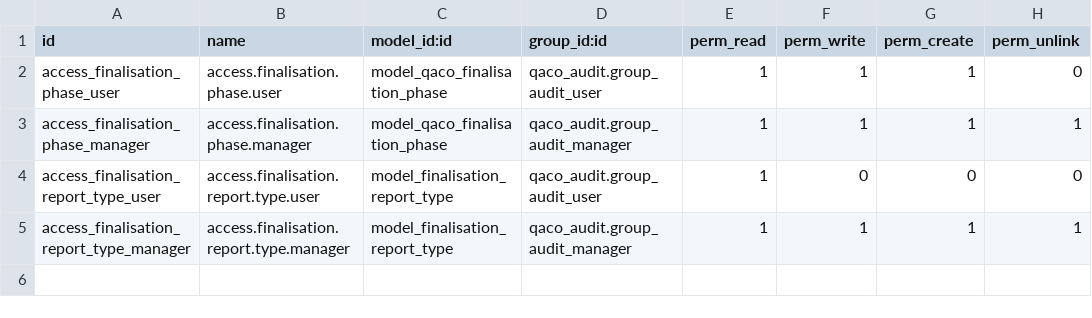
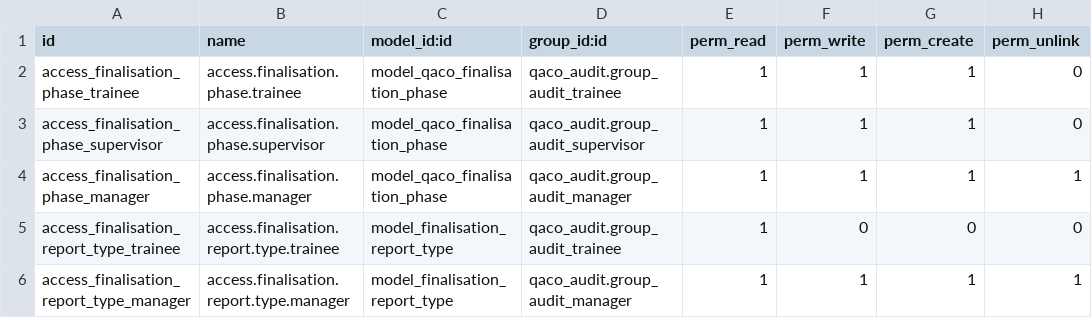
Before and after one commit to mbq11190/alamaudit, a CSV file: qaco_finalisation_phase/security/ir.model.access.csv, drawn as a sheet.

Commit message:
Add trainee and supervisor access, set modules as applications
Added access rights for trainee and supervisor groups in both execution and finalisation phases. Updated __manifest__.py files to set both modules as applications.

```diff
--- a/qaco_finalisation_phase/security/ir.model.access.csv
+++ b/qaco_finalisation_phase/security/ir.model.access.csv
@@ -1,5 +1,6 @@
 id,name,model_id:id,group_id:id,perm_read,perm_write,perm_create,perm_unlink
-access_finalisation_phase_user,access.finalisation.phase.user,model_qaco_finalisation_phase,qaco_audit.group_audit_user,1,1,1,0
+access_finalisation_phase_trainee,access.finalisation.phase.trainee,model_qaco_finalisation_phase,qaco_audit.group_audit_trainee,1,1,1,0
+access_finalisation_phase_supervisor,access.finalisation.phase.supervisor,model_qaco_finalisation_phase,qaco_audit.group_audit_supervisor,1,1,1,0
 access_finalisation_phase_manager,access.finalisation.phase.manager,model_qaco_finalisation_phase,qaco_audit.group_audit_manager,1,1,1,1
-access_finalisation_report_type_user,access.finalisation.report.type.user,model_finalisation_report_type,qaco_audit.group_audit_user,1,0,0,0
+access_finalisation_report_type_trainee,access.finalisation.report.type.trainee,model_finalisation_report_type,qaco_audit.group_audit_trainee,1,0,0,0
 access_finalisation_report_type_manager,access.finalisation.report.type.manager,model_finalisation_report_type,qaco_audit.group_audit_manager,1,1,1,1
```
Also changed, not shown: qaco_execution_phase/security/ir.model.access.csv, 2 other files.
